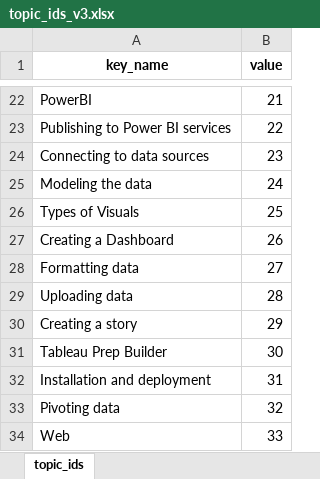
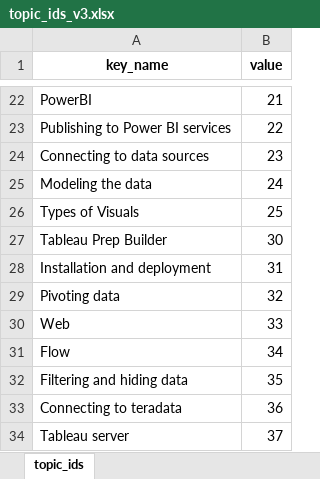
Before and after one commit to Darshan-SD/capstone, an Excel workbook: data/topic_ids_v3.xlsx, sheet topic_ids, drawn as a sheet; only a part is shown, gaps mark what is left out; the shorter side is filled out with more unchanged rows; values as stored, in another font and other column widths than the file's, no borders; the diff names each change by its address in the sheet, - before the commit and + after, or states it on an @@ line.

```diff
--- a/data/topic_ids_v3.xlsx (sheet topic_ids)
+++ b/data/topic_ids_v3.xlsx (sheet topic_ids)
-row 27: Creating a Dashboard | 26
-row 28: Formatting data | 27
-row 29: Uploading data | 28
-row 30: Creating a story | 29
```
Also changed, not shown: data/Resources Version 3.xlsx, 8 other files.
